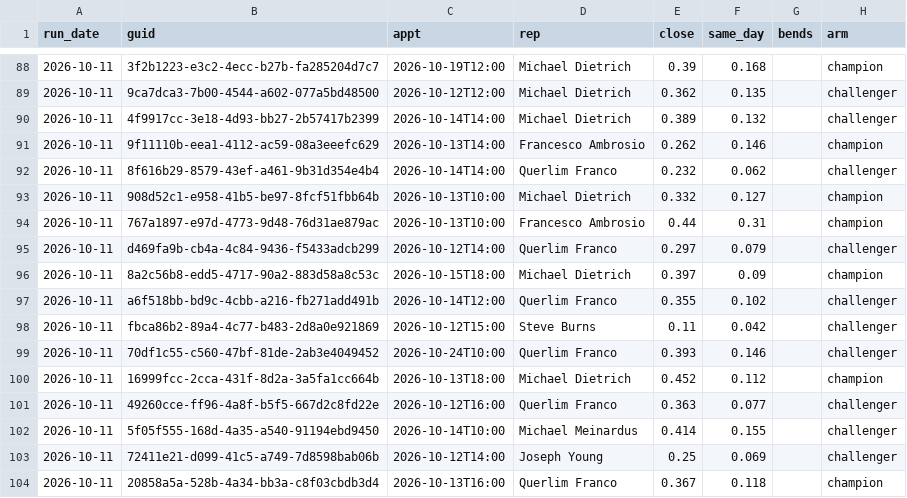
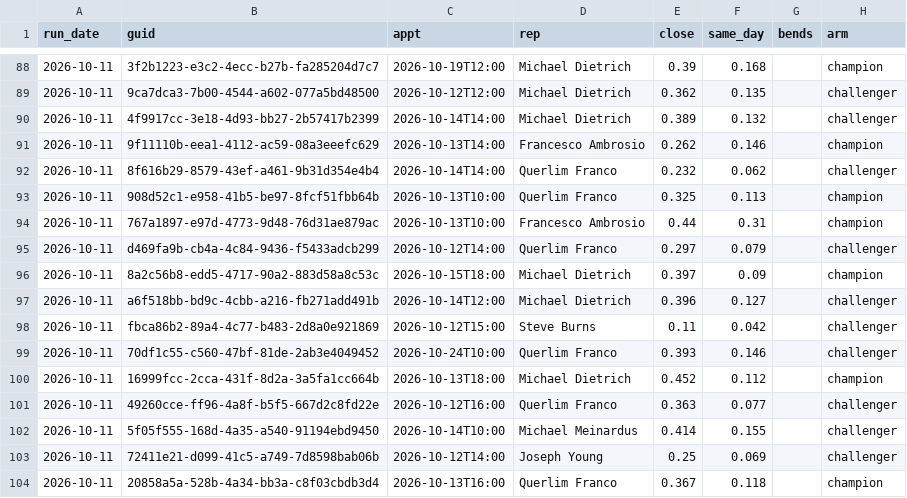
Before and after one commit to rapidhsg/sales-board-engine, a CSV file: memory/plans.csv, drawn as a sheet; only a part is shown, gaps mark what is left out.

```diff
--- a/memory/plans.csv
+++ b/memory/plans.csv
@@ -92,3 +92,3 @@ run_date,guid,appt,rep,close,same_day,bends,arm
 2026-10-11,8f616b29-8579-43ef-a461-9b31d354e4b4,2026-10-14T14:00,Querlim Franco,0.232,0.062,,challenger
-2026-10-11,908d52c1-e958-41b5-be97-8fcf51fbb64b,2026-10-13T10:00,Michael Dietrich,0.332,0.127,,champion
+2026-10-11,908d52c1-e958-41b5-be97-8fcf51fbb64b,2026-10-13T10:00,Querlim Franco,0.325,0.113,,champion
 2026-10-11,767a1897-e97d-4773-9d48-76d31ae879ac,2026-10-13T10:00,Francesco Ambrosio,0.44,0.31,,champion
@@ -96,3 +96,3 @@ run_date,guid,appt,rep,close,same_day,bends,arm
 2026-10-11,8a2c56b8-edd5-4717-90a2-883d58a8c53c,2026-10-15T18:00,Michael Dietrich,0.397,0.09,,champion
-2026-10-11,a6f518bb-bd9c-4cbb-a216-fb271add491b,2026-10-14T12:00,Querlim Franco,0.355,0.102,,challenger
+2026-10-11,a6f518bb-bd9c-4cbb-a216-fb271add491b,2026-10-14T12:00,Michael Dietrich,0.396,0.127,,challenger
 2026-10-11,fbca86b2-89a4-4c77-b483-2d8a0e921869,2026-10-12T15:00,Steve Burns,0.11,0.042,,challenger
```
Also changed, not shown: memory/forecasts.csv, 6 other files.
